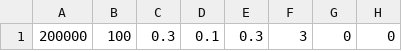
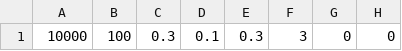
Before and after one commit to JTylerBoylan/sbmpo, a CSV file: sbmpo_models/config/book_model_verify.csv, drawn as a sheet; only a part is shown; the diff names each change by its address in the sheet, - before the commit and + after, or states it on an @@ line.

```diff
--- a/sbmpo_models/config/book_model_verify.csv
+++ b/sbmpo_models/config/book_model_verify.csv
-A1: 200000
+A1: 10000
```
Also changed, not shown: 4 other files.
